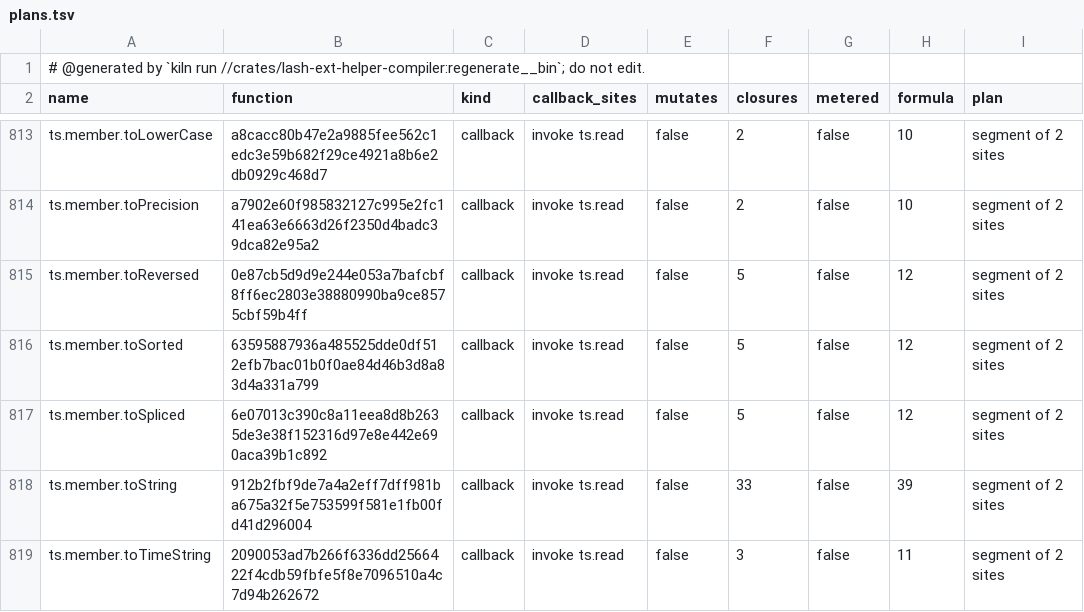
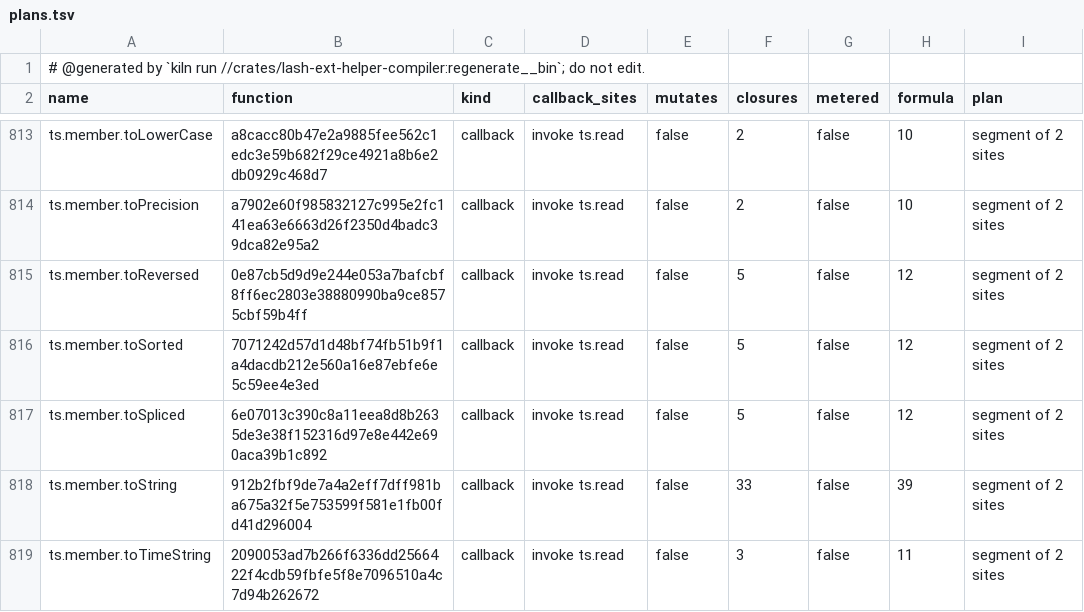
Before and after one commit to Ascending-AI/lash, a TSV file: crates/lash-ext-ts-core/src/generated/plans.tsv, drawn as a sheet; only a part is shown, gaps mark what is left out; the diff covers the shown part only.

```diff
--- a/crates/lash-ext-ts-core/src/generated/plans.tsv
+++ b/crates/lash-ext-ts-core/src/generated/plans.tsv
@@ -815,3 +815,3 @@ ts.member.toPrecision	a7902e60f985832127c995e2fc141ea63e6663d26f2350d4badc39dca8
 ts.member.toReversed	0e87cb5d9d9e244e053a7bafcbf8ff6ec2803e38880990ba9ce8575cbf59b4ff	callback	invoke ts.read	false	5	false	12	segment of 2 sites
-ts.member.toSorted	63595887936a485525dde0df512efb7bac01b0f0ae84d46b3d8a83d4a331a799	callback	invoke ts.read	false	5	false	12	segment of 2 sites
+ts.member.toSorted	7071242d57d1d48bf74fb51b9f1a4dacdb212e560a16e87ebfe6e5c59ee4e3ed	callback	invoke ts.read	false	5	false	12	segment of 2 sites
 ts.member.toSpliced	6e07013c390c8a11eea8d8b2635de3e38f152316d97e8e442e690aca39b1c892	callback	invoke ts.read	false	5	false	12	segment of 2 sites
```
Also changed, not shown: 23 edited cells elsewhere in this file, 19 other files.
